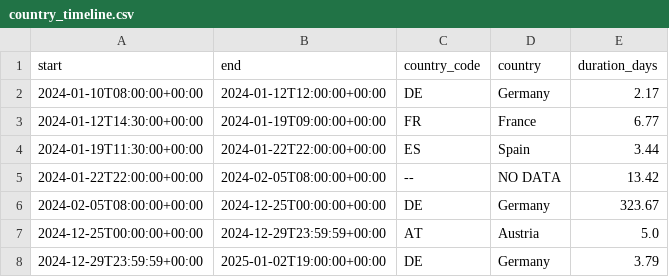
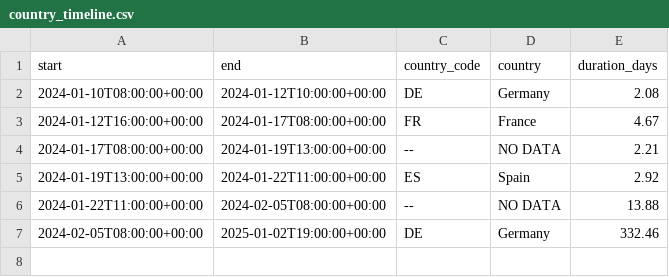
Before and after one commit to AlisaShayk/location_history_diagram, a CSV file: output/country_timeline.csv, drawn as a sheet.

```diff
--- a/output/country_timeline.csv
+++ b/output/country_timeline.csv
@@ -1,8 +1,7 @@
 start,end,country_code,country,duration_days
-2024-01-10T08:00:00+00:00,2024-01-12T12:00:00+00:00,DE,"Germany",2.17
-2024-01-12T14:30:00+00:00,2024-01-19T09:00:00+00:00,FR,"France",6.77
-2024-01-19T11:30:00+00:00,2024-01-22T22:00:00+00:00,ES,"Spain",3.44
-2024-01-22T22:00:00+00:00,2024-02-05T08:00:00+00:00,--,"NO DATA",13.42
-2024-02-05T08:00:00+00:00,2024-12-25T00:00:00+00:00,DE,"Germany",323.67
-2024-12-25T00:00:00+00:00,2024-12-29T23:59:59+00:00,AT,"Austria",5.0
-2024-12-29T23:59:59+00:00,2025-01-02T19:00:00+00:00,DE,"Germany",3.79
+2024-01-10T08:00:00+00:00,2024-01-12T10:00:00+00:00,DE,"Germany",2.08
+2024-01-12T16:00:00+00:00,2024-01-17T08:00:00+00:00,FR,"France",4.67
+2024-01-17T08:00:00+00:00,2024-01-19T13:00:00+00:00,--,"NO DATA",2.21
+2024-01-19T13:00:00+00:00,2024-01-22T11:00:00+00:00,ES,"Spain",2.92
+2024-01-22T11:00:00+00:00,2024-02-05T08:00:00+00:00,--,"NO DATA",13.88
+2024-02-05T08:00:00+00:00,2025-01-02T19:00:00+00:00,DE,"Germany",332.46
```
Also changed, not shown: 3 other files.
